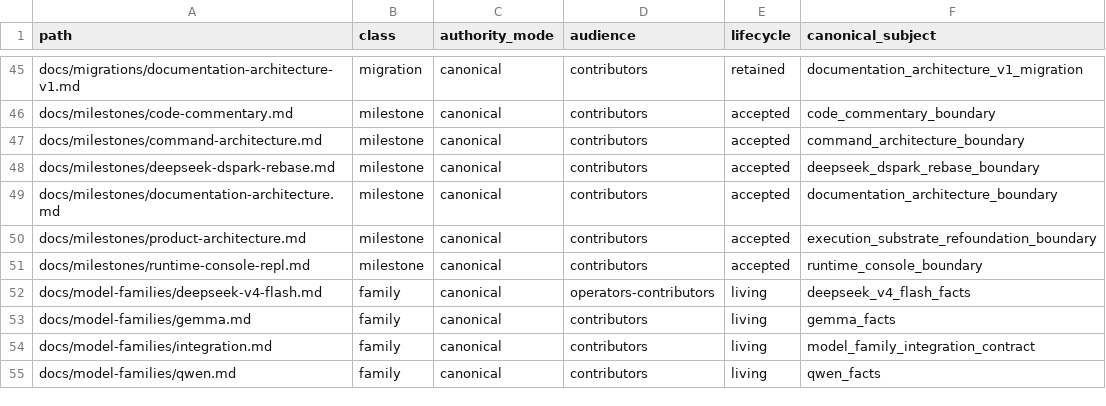
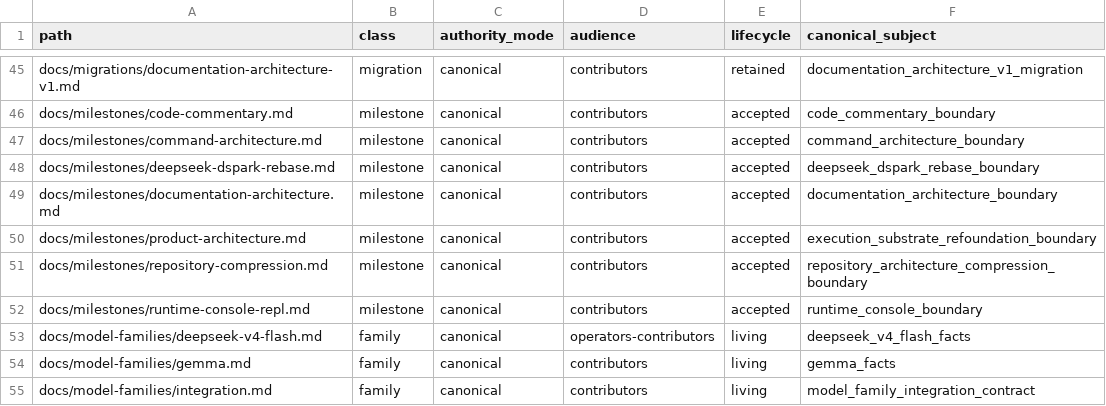
Before and after one commit to yailabs/clori, a TSV file: config/documentation_owners.tsv, drawn as a sheet; only a part is shown, gaps mark what is left out; the shorter side is filled out with more unchanged rows; the diff names each change by its address in the sheet, - before the commit and + after, or states it on an @@ line.

Commit message:
docs(roadmap): insert repository compression boundary

```diff
--- a/config/documentation_owners.tsv
+++ b/config/documentation_owners.tsv
+row 51: docs/milestones/repository-compression.md | milestone | canonical | contributors | accepted | repository_architecture_compression_boundary
```
Also changed, not shown: 4 other files.
